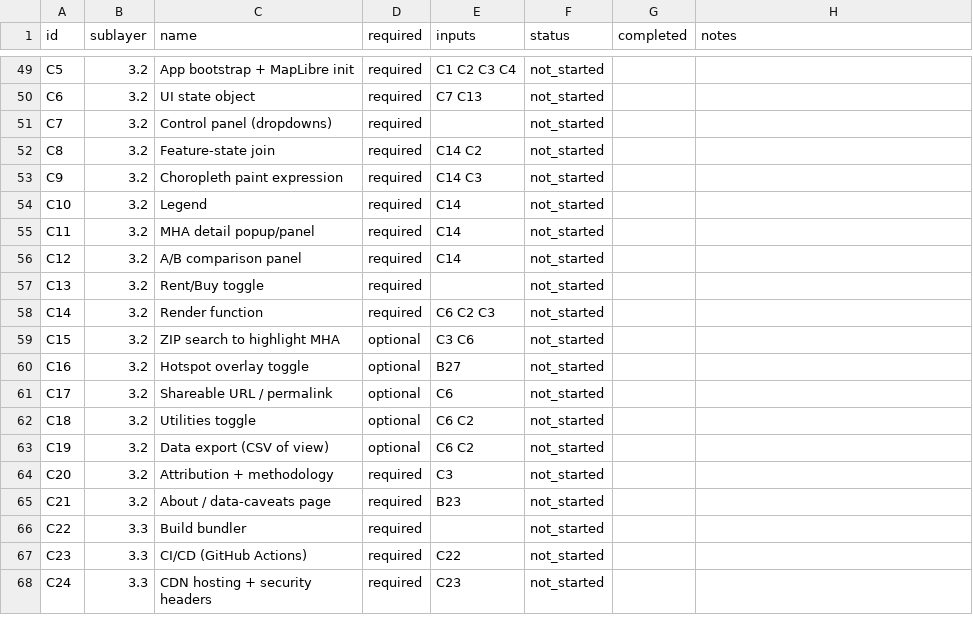
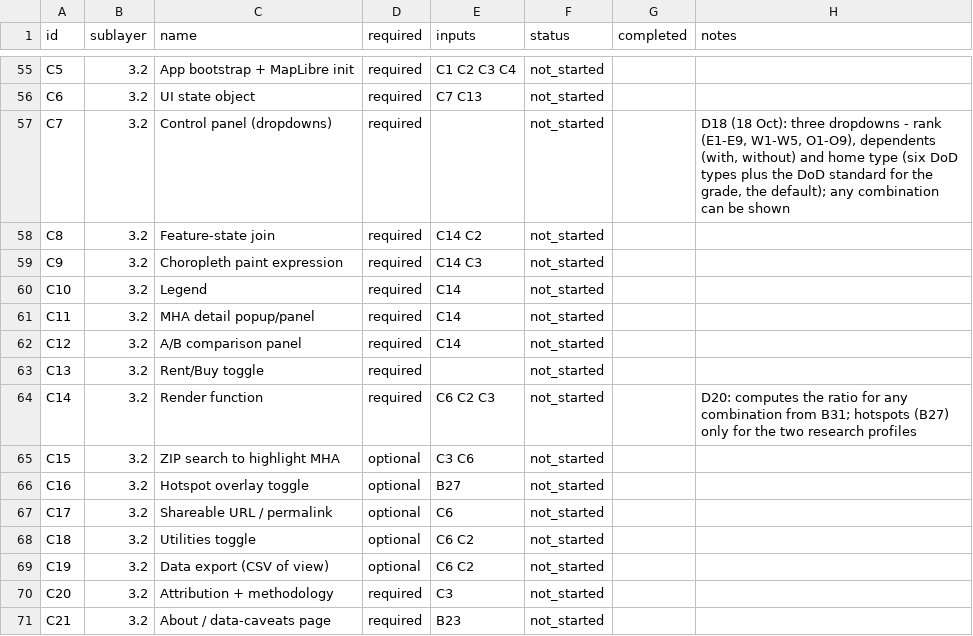
Before and after one commit to TheWendarr/bah-atlas, a CSV file: docs/wbs/nodes.csv, drawn as a sheet; only a part is shown, gaps mark what is left out; the shorter side is filled out with more unchanged rows; the diff covers the shown part only.

Commit message:
M6: plan the rank x dependents x home type grid (D18-D20); nodes A14-A16, B29-B31, C25
The web app lets a user pick rank (E1-E9, W1-W5, O1-O9), dependents and home type (DoD's six types plus the grade's standard, the default) independently, with a notice of what DoD authorizes (D18). The benchmark follows the home type, option B: Zillow building-type rent (multifamily, all homes, single-family) times the HUD SAFMR bedroom ratio, and the same with ZHVI in buy mode (D19). The handoff carries the parts and the browser computes the ratio; hotspots stay on the two research profiles (D20). E-5, H1 and H2 do not change; the O-3 contrast is recomputed on its standard.

New planned nodes: A14 standards table and cost shares, A15 and A16 Zillow type and bedroom series, B29 rent and B30 ownership benchmarks by home type, B31 grid payload (all tracked under M6, so make deliver waits for them), C25 standard notice (M7). Notes on A12, B12, B23, W2, C7, C14. m6-plan.md: D18-D20, the five-patch grid plan and the sequence; 24 Oct note: decision row, remaining work, open nodes, schedule line. WBS regenerated.

```diff
--- a/docs/wbs/nodes.csv
+++ b/docs/wbs/nodes.csv
@@ -50,3 +56,3 @@ C5,3.2,App bootstrap + MapLibre init,required,C1 C2 C3 C4,not_started,,
 C6,3.2,UI state object,required,C7 C13,not_started,,
-C7,3.2,Control panel (dropdowns),required,,not_started,,
+C7,3.2,Control panel (dropdowns),required,,not_started,,"D18 (18 Oct): three dropdowns - rank (E1-E9, W1-W5, O1-O9), dependents (with, without) and home type (six DoD types plus the DoD standard for the grade, the default); any combination can be shown"
 C8,3.2,Feature-state join,required,C14 C2,not_started,,
@@ -57,3 +63,3 @@ C12,3.2,A/B comparison panel,required,C14,not_started,,
 C13,3.2,Rent/Buy toggle,required,,not_started,,
-C14,3.2,Render function,required,C6 C2 C3,not_started,,
+C14,3.2,Render function,required,C6 C2 C3,not_started,,D20: computes the ratio for any combination from B31; hotspots (B27) only for the two research profiles
 C15,3.2,ZIP search to highlight MHA,optional,C3 C6,not_started,,
```
Also changed, not shown: 7 added rows and 4 edited cells elsewhere in this file, docs/wbs/milestones.csv, 4 other files.
